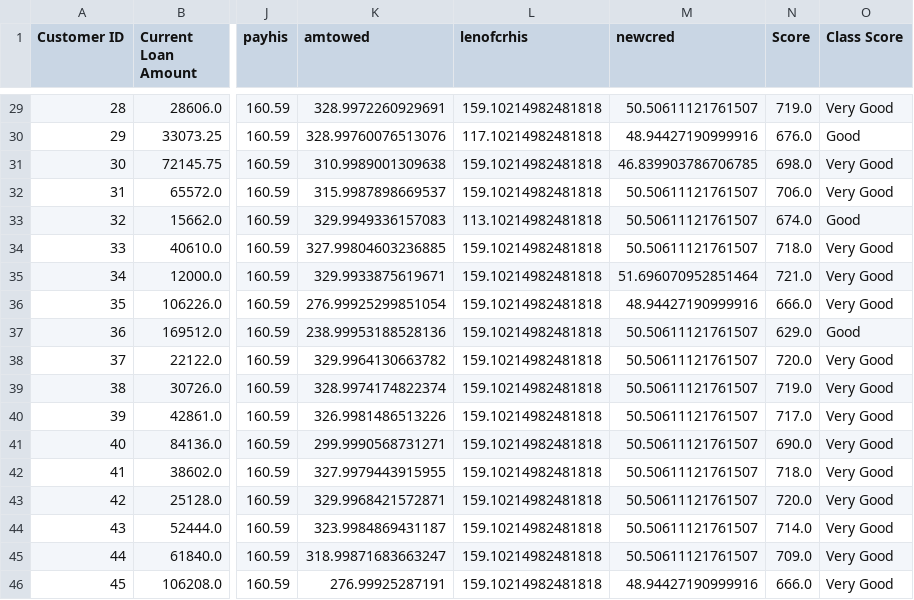
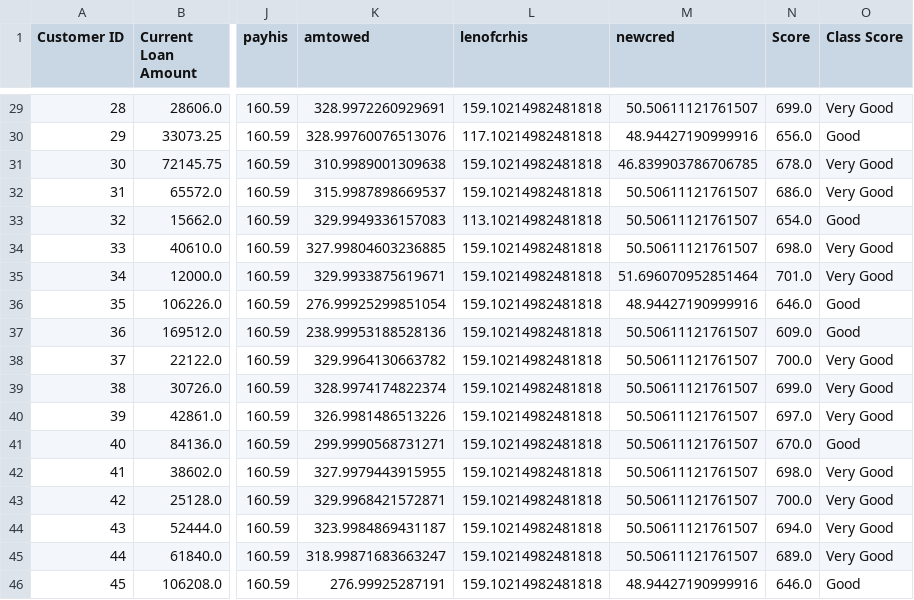
Before and after one commit to PHCookie/CSPA-Softeng, a CSV file: Data/Dataset_Scored.csv, drawn as a sheet; only a part is shown, gaps mark what is left out; the diff covers the shown part only; the diff names each change by its address in the sheet, - before the commit and + after, or states it on an @@ line.

```diff
--- a/Data/Dataset_Scored.csv
+++ b/Data/Dataset_Scored.csv
-N29 (Score): 719.0
+N29 (Score): 699.0
-N30 (Score): 676.0
+N30 (Score): 656.0
-N31 (Score): 698.0
+N31 (Score): 678.0
-N32 (Score): 706.0
+N32 (Score): 686.0
-N33 (Score): 674.0
+N33 (Score): 654.0
-N34 (Score): 718.0
+N34 (Score): 698.0
-N35 (Score): 721.0
+N35 (Score): 701.0
-N36 (Score): 666.0
+N36 (Score): 646.0
-O36 (Class Score): Very Good
+O36 (Class Score): Good
-N37 (Score): 629.0
+N37 (Score): 609.0
-N38 (Score): 720.0
+N38 (Score): 700.0
-N39 (Score): 719.0
+N39 (Score): 699.0
-N40 (Score): 717.0
+N40 (Score): 697.0
-N41 (Score): 690.0
+N41 (Score): 670.0
-O41 (Class Score): Very Good
+O41 (Class Score): Good
-N42 (Score): 718.0
+N42 (Score): 698.0
-N43 (Score): 720.0
+N43 (Score): 700.0
-N44 (Score): 714.0
+N44 (Score): 694.0
-N45 (Score): 709.0
+N45 (Score): 689.0
-N46 (Score): 666.0
+N46 (Score): 646.0
-O46 (Class Score): Very Good
+O46 (Class Score): Good
```
Also changed, not shown: 31 edited cells elsewhere in this file, 6 other files.
